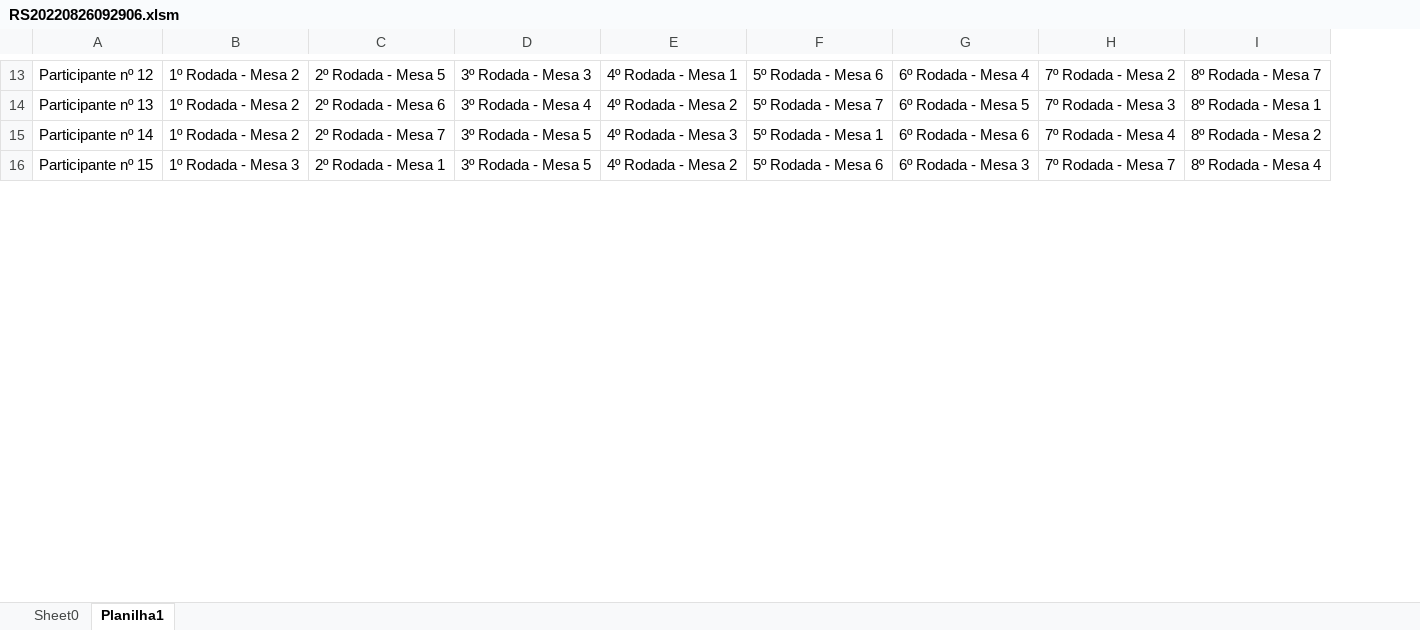
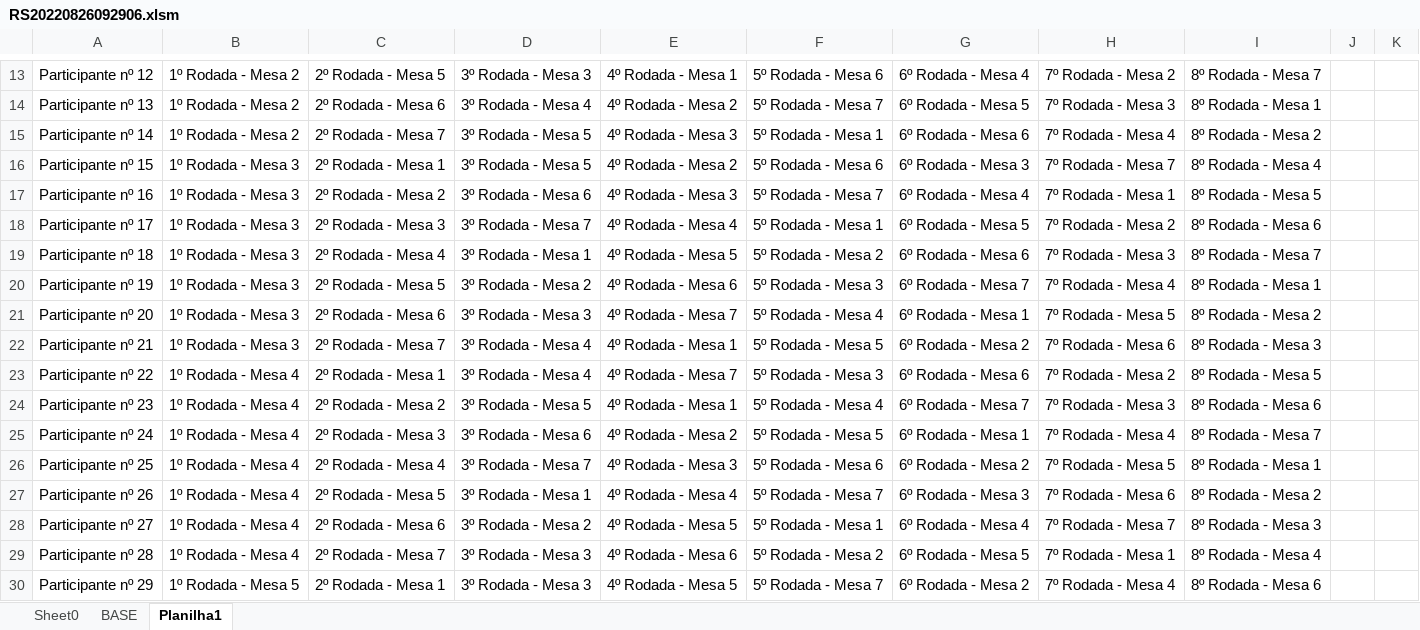
Before and after one commit to dodohv/RodadaDeNegocios, an Excel workbook: src/assets/RS20220826092906.xlsm, sheet Planilha1, drawn as a sheet; only a part is shown, gaps mark what is left out; values as stored, in another font and other column widths than the file's, no borders; the diff covers the shown part only; the diff names each change by its address in the sheet, - before the commit and + after, or states it on an @@ line.

```diff
--- a/src/assets/RS20220826092906.xlsm (sheet Planilha1)
+++ b/src/assets/RS20220826092906.xlsm (sheet Planilha1)
+sheet tab: BASE
+column J, empty
+column K, empty
+row 17: Participante nº 16 | 1º Rodada - Mesa 3 | 2º Rodada - Mesa 2 | 3º Rodada - Mesa 6 | 4º Rodada - Mesa 3 | 5º Rodada - Mesa 7 | 6º Rodada - Mesa 4 | 7º Rodada - Mesa 1 | 8º Rodada - Mesa 5
+row 18: Participante nº 17 | 1º Rodada - Mesa 3 | 2º Rodada - Mesa 3 | 3º Rodada - Mesa 7 | 4º Rodada - Mesa 4 | 5º Rodada - Mesa 1 | 6º Rodada - Mesa 5 | 7º Rodada - Mesa 2 | 8º Rodada - Mesa 6
+row 19: Participante nº 18 | 1º Rodada - Mesa 3 | 2º Rodada - Mesa 4 | 3º Rodada - Mesa 1 | 4º Rodada - Mesa 5 | 5º Rodada - Mesa 2 | 6º Rodada - Mesa 6 | 7º Rodada - Mesa 3 | 8º Rodada - Mesa 7
+row 20: Participante nº 19 | 1º Rodada - Mesa 3 | 2º Rodada - Mesa 5 | 3º Rodada - Mesa 2 | 4º Rodada - Mesa 6 | 5º Rodada - Mesa 3 | 6º Rodada - Mesa 7 | 7º Rodada - Mesa 4 | 8º Rodada - Mesa 1
+row 21: Participante nº 20 | 1º Rodada - Mesa 3 | 2º Rodada - Mesa 6 | 3º Rodada - Mesa 3 | 4º Rodada - Mesa 7 | 5º Rodada - Mesa 4 | 6º Rodada - Mesa 1 | 7º Rodada - Mesa 5 | 8º Rodada - Mesa 2
+row 22: Participante nº 21 | 1º Rodada - Mesa 3 | 2º Rodada - Mesa 7 | 3º Rodada - Mesa 4 | 4º Rodada - Mesa 1 | 5º Rodada - Mesa 5 | 6º Rodada - Mesa 2 | 7º Rodada - Mesa 6 | 8º Rodada - Mesa 3
+row 23: Participante nº 22 | 1º Rodada - Mesa 4 | 2º Rodada - Mesa 1 | 3º Rodada - Mesa 4 | 4º Rodada - Mesa 7 | 5º Rodada - Mesa 3 | 6º Rodada - Mesa 6 | 7º Rodada - Mesa 2 | 8º Rodada - Mesa 5
+row 24: Participante nº 23 | 1º Rodada - Mesa 4 | 2º Rodada - Mesa 2 | 3º Rodada - Mesa 5 | 4º Rodada - Mesa 1 | 5º Rodada - Mesa 4 | 6º Rodada - Mesa 7 | 7º Rodada - Mesa 3 | 8º Rodada - Mesa 6
+row 25: Participante nº 24 | 1º Rodada - Mesa 4 | 2º Rodada - Mesa 3 | 3º Rodada - Mesa 6 | 4º Rodada - Mesa 2 | 5º Rodada - Mesa 5 | 6º Rodada - Mesa 1 | 7º Rodada - Mesa 4 | 8º Rodada - Mesa 7
+row 26: Participante nº 25 | 1º Rodada - Mesa 4 | 2º Rodada - Mesa 4 | 3º Rodada - Mesa 7 | 4º Rodada - Mesa 3 | 5º Rodada - Mesa 6 | 6º Rodada - Mesa 2 | 7º Rodada - Mesa 5 | 8º Rodada - Mesa 1
+row 27: Participante nº 26 | 1º Rodada - Mesa 4 | 2º Rodada - Mesa 5 | 3º Rodada - Mesa 1 | 4º Rodada - Mesa 4 | 5º Rodada - Mesa 7 | 6º Rodada - Mesa 3 | 7º Rodada - Mesa 6 | 8º Rodada - Mesa 2
+row 28: Participante nº 27 | 1º Rodada - Mesa 4 | 2º Rodada - Mesa 6 | 3º Rodada - Mesa 2 | 4º Rodada - Mesa 5 | 5º Rodada - Mesa 1 | 6º Rodada - Mesa 4 | 7º Rodada - Mesa 7 | 8º Rodada - Mesa 3
+row 29: Participante nº 28 | 1º Rodada - Mesa 4 | 2º Rodada - Mesa 7 | 3º Rodada - Mesa 3 | 4º Rodada - Mesa 6 | 5º Rodada - Mesa 2 | 6º Rodada - Mesa 5 | 7º Rodada - Mesa 1 | 8º Rodada - Mesa 4
+row 30: Participante nº 29 | 1º Rodada - Mesa 5 | 2º Rodada - Mesa 1 | 3º Rodada - Mesa 3 | 4º Rodada - Mesa 5 | 5º Rodada - Mesa 7 | 6º Rodada - Mesa 2 | 7º Rodada - Mesa 4 | 8º Rodada - Mesa 6
```
Also changed, not shown: 119 added rows, 1 removed row and 17 edited cells elsewhere in this sheet, 6 other files.
